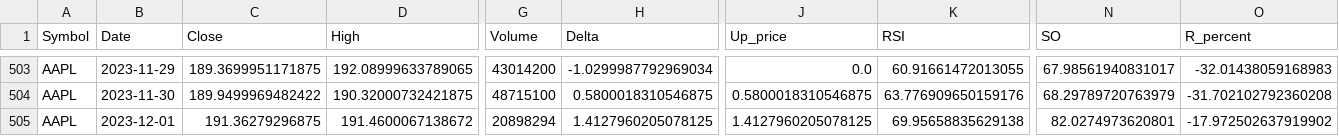
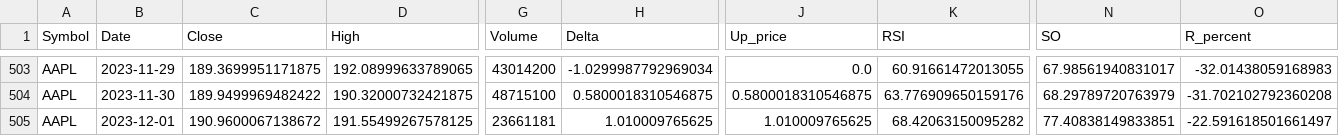
Before and after one commit to karla-mond/stockPred-Mex, a CSV file: randomForest/csvDataFrames/ticker_AAPL.csv, drawn as a sheet; only a part is shown, gaps mark what is left out; the diff names each change by its address in the sheet, - before the commit and + after, or states it on an @@ line.

```diff
--- a/randomForest/csvDataFrames/ticker_AAPL.csv
+++ b/randomForest/csvDataFrames/ticker_AAPL.csv
-C505 (Close): 191.36279296875
+C505 (Close): 190.9600067138672
-D505 (High): 191.4600067138672
+D505 (High): 191.55499267578125
-G505 (Volume): 20898294
+G505 (Volume): 23661181
-H505 (Delta): 1.4127960205078125
+H505 (Delta): 1.010009765625
-J505 (Up_price): 1.4127960205078125
+J505 (Up_price): 1.010009765625
-K505 (RSI): 69.95658835629138
+K505 (RSI): 68.42063150095282
-N505 (SO): 82.0274973620801
+N505 (SO): 77.40838149833851
-O505 (R_percent): -17.972502637919902
+O505 (R_percent): -22.591618501661497
```
Also changed, not shown: randomForest/csvDataFrames/ticker_MSFT.csv, 4 other files.
